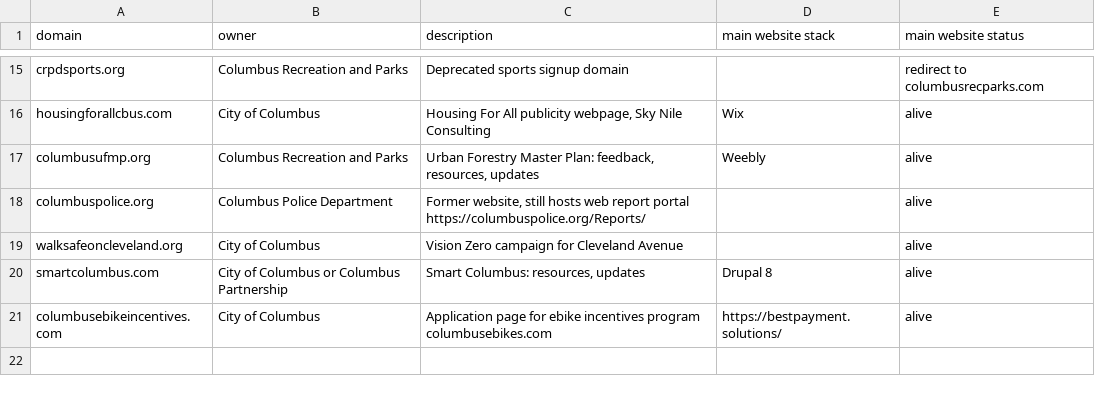
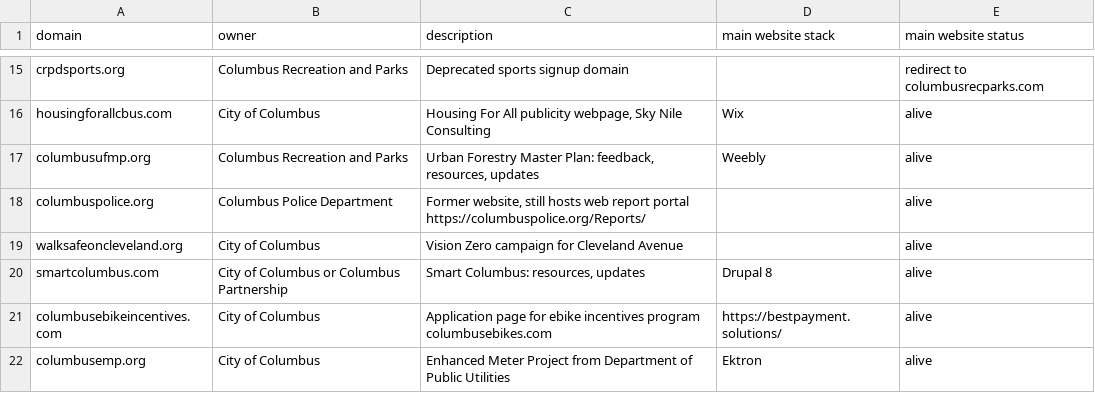
Before and after one commit to benlk/columbus-gov-websites, a CSV file: domains.csv, drawn as a sheet; only a part is shown, gaps mark what is left out; the diff names each change by its address in the sheet, - before the commit and + after, or states it on an @@ line.

Commit message:
add columbusemp.org
https://columbusemp.org/

```diff
--- a/domains.csv
+++ b/domains.csv
+row 22: columbusemp.org | City of Columbus | Enhanced Meter Project from Department of Public Utilities | Ektron | alive
```
